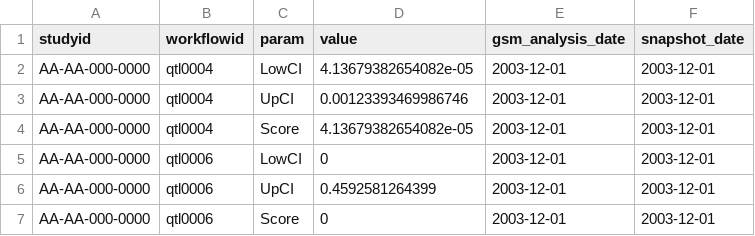
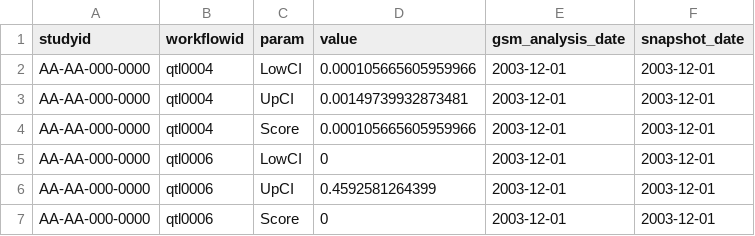
Before and after one commit to Gilead-BioStats/gsm.viz, a CSV file: examples/data/results_analysis_over_time.csv, drawn as a sheet; only a part is shown.

Commit message:
add longitudinal site data

```diff
--- a/examples/data/results_analysis_over_time.csv
+++ b/examples/data/results_analysis_over_time.csv
@@ -1,5 +1,5 @@
 studyid,workflowid,param,value,gsm_analysis_date,snapshot_date
-AA-AA-000-0000,qtl0004,LowCI,4.13679382654082e-05,2003-12-01,2003-12-01
-AA-AA-000-0000,qtl0004,UpCI,0.00123393469986746,2003-12-01,2003-12-01
-AA-AA-000-0000,qtl0004,Score,4.13679382654082e-05,2003-12-01,2003-12-01
+AA-AA-000-0000,qtl0004,LowCI,0.000105665605959966,2003-12-01,2003-12-01
+AA-AA-000-0000,qtl0004,UpCI,0.00149739932873481,2003-12-01,2003-12-01
+AA-AA-000-0000,qtl0004,Score,0.000105665605959966,2003-12-01,2003-12-01
 AA-AA-000-0000,qtl0006,LowCI,0,2003-12-01,2003-12-01
```
Also changed, not shown: 35 other files.
